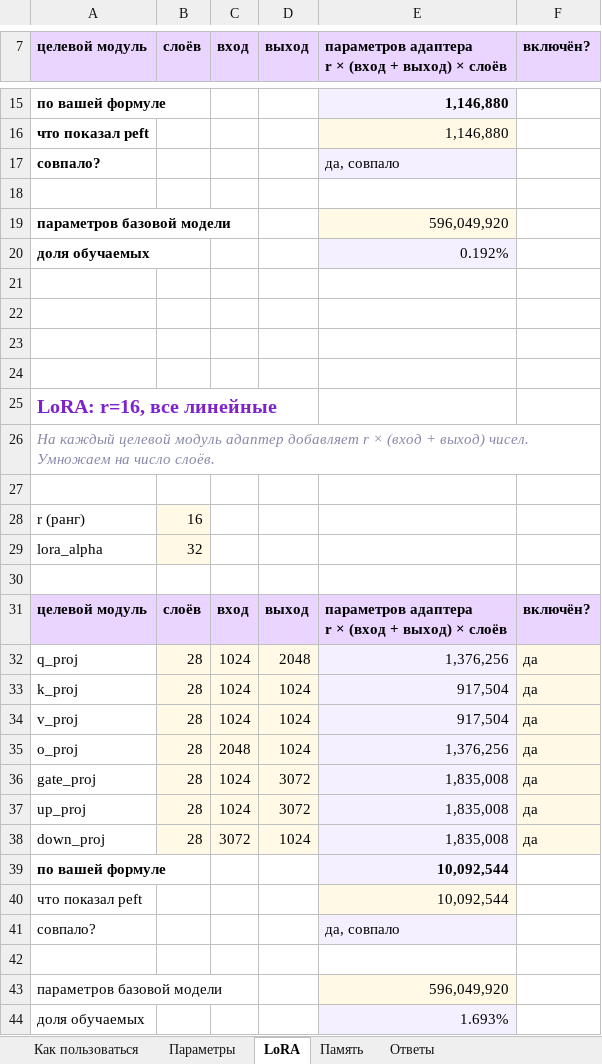
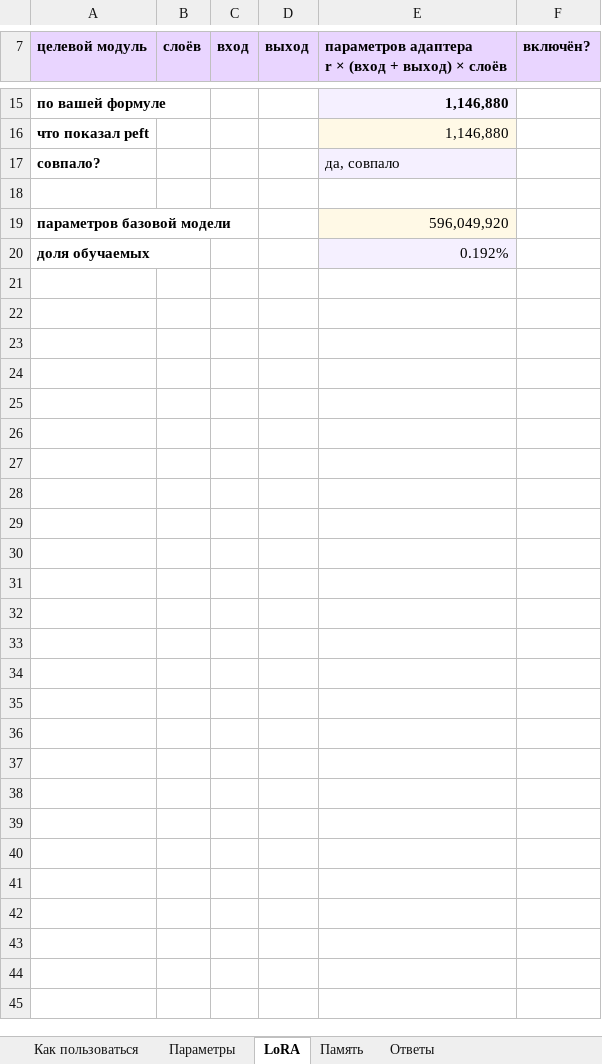
Before and after one commit to beekfin/MLOps, an Excel workbook: hw2/docs/anatomy-worksheet.xlsx, sheet LoRA, drawn as a sheet; only a part is shown, gaps mark what is left out; values as stored, in another font and other column widths than the file's, no borders; conditional formats not drawn; ↵ is a line break in a cell; the diff covers the shown part only; the diff names each change by its address in the sheet, - before the commit and + after, or states it on an @@ line.

Commit message:
Complete HW2 model anatomy assignment

```diff
--- a/hw2/docs/anatomy-worksheet.xlsx (sheet LoRA)
+++ b/hw2/docs/anatomy-worksheet.xlsx (sheet LoRA)
-row 21: (empty)
-row 22: (empty)
-row 23: (empty)
-row 24: (empty)
-row 25: LoRA: r=16, все линейные
-row 26: На каждый целевой модуль адаптер добавляет r × (вход + выход) чисел. Умножаем на число слоёв.
-row 27: (empty)
-row 28: r (ранг) | 16
-row 29: lora_alpha | 32
-row 30: (empty)
-row 31: целевой модуль | слоёв | вход | выход | параметров адаптера ↵ r × (вход + выход) × слоёв | включён?
-row 32: q_proj | 28 | 1024 | 2048 | 1,376,256 | да
-row 33: k_proj | 28 | 1024 | 1024 | 917,504 | да
-row 34: v_proj | 28 | 1024 | 1024 | 917,504 | да
-row 35: o_proj | 28 | 2048 | 1024 | 1,376,256 | да
-row 36: gate_proj | 28 | 1024 | 3072 | 1,835,008 | да
-row 37: up_proj | 28 | 1024 | 3072 | 1,835,008 | да
-row 38: down_proj | 28 | 3072 | 1024 | 1,835,008 | да
-row 39: по вашей формуле |  |  |  | 10,092,544
-row 40: что показал peft |  |  |  | 10,092,544
-row 41: совпало? |  |  |  | да, совпало
-row 42: (empty)
-row 43: параметров базовой модели |  |  |  | 596,049,920
-row 44: доля обучаемых |  |  |  | 1.693%
```
Also changed, not shown: 1 edited cell and cell formats elsewhere in this sheet, sheet Параметры, sheet Память, sheet Ответы, 12 other files.
